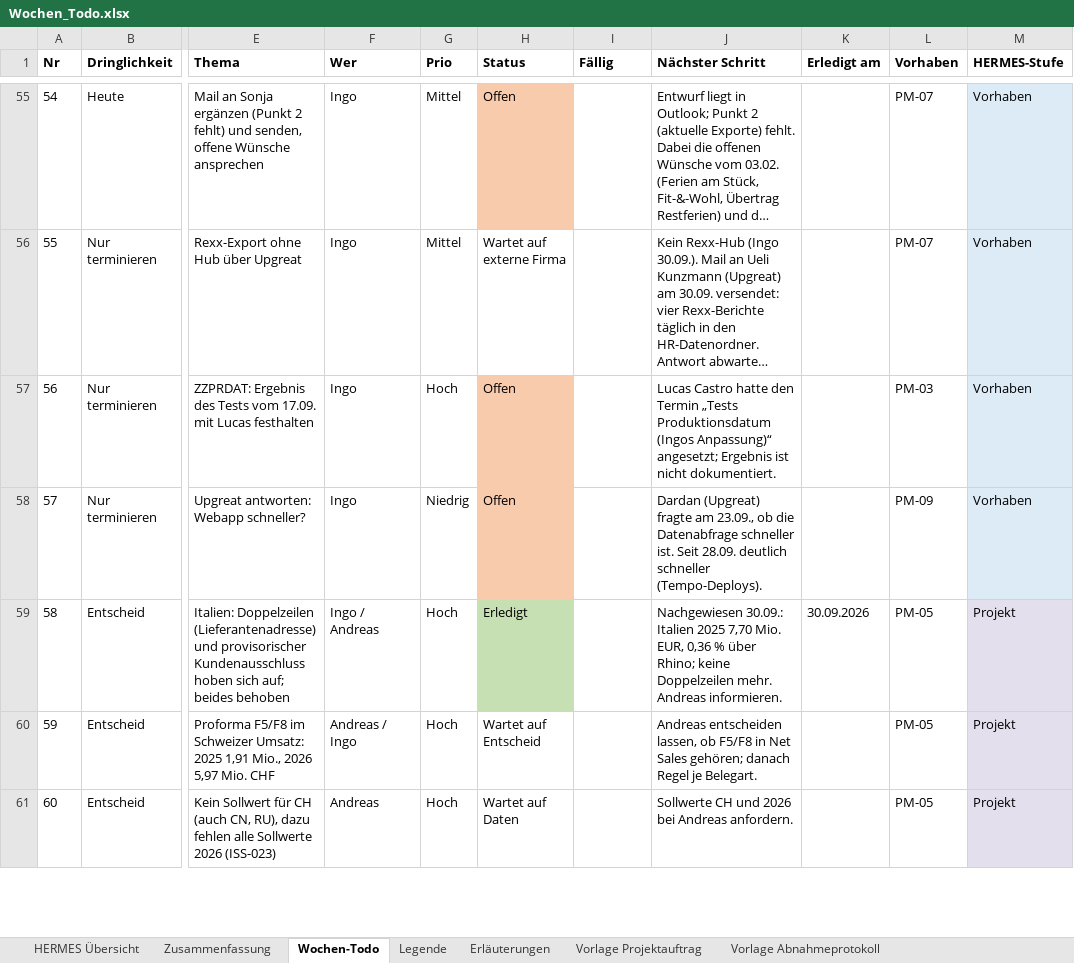
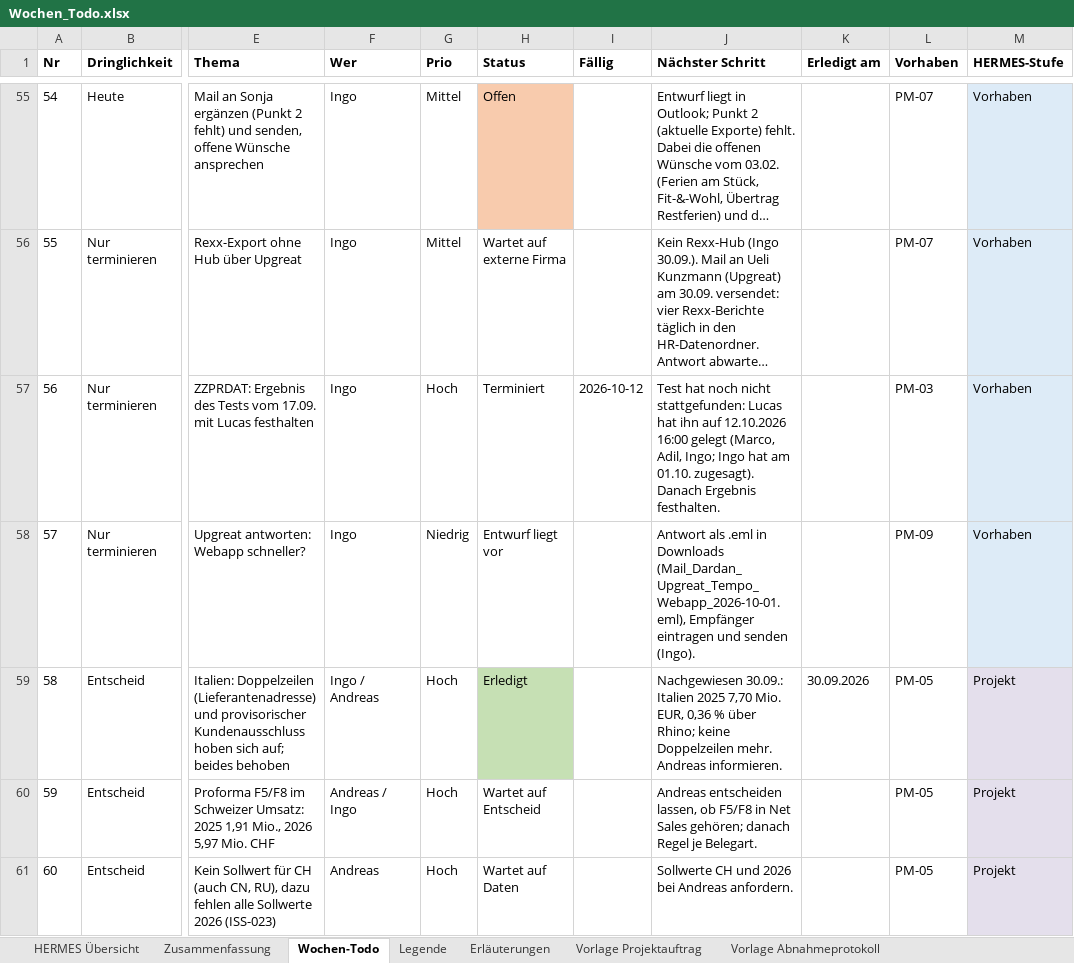
Before and after one commit to metacube2/Ai, an Excel workbook: TrafagSalesExporter/projektmanagement/Wochen_Todo.xlsx, sheet Wochen-Todo, drawn as a sheet; only a part is shown, gaps mark what is left out; long unchanged cells end in …; values as stored, in another font and other column widths than the file's, no borders; the diff covers the shown part only; the diff names each change by its address in the sheet, - before the commit and + after, or states it on an @@ line.

```diff
--- a/TrafagSalesExporter/projektmanagement/Wochen_Todo.xlsx (sheet Wochen-Todo)
+++ b/TrafagSalesExporter/projektmanagement/Wochen_Todo.xlsx (sheet Wochen-Todo)
-H57 (Status): Offen
+H57 (Status): Terminiert
-H57:H58 fill: #F8CBAD
+H57:H58 fill: none
-I57 (Fällig): (empty)
+I57 (Fällig): 2026-10-12
-J57 (Nächster Schritt): Lucas Castro hatte den Termin „Tests Produktionsdatum (Ingos Anpassung)“ angesetzt; Ergebnis ist nicht dokumentiert.
+J57 (Nächster Schritt): Test hat noch nicht stattgefunden: Lucas hat ihn auf 12.10.2026 16:00 gelegt (Marco, Adil, Ingo; Ingo hat am 01.10. zugesagt). Danach Ergebnis festhalten.
-H58 (Status): Offen
+H58 (Status): Entwurf liegt vor
-J58 (Nächster Schritt): Dardan (Upgreat) fragte am 23.09., ob die Datenabfrage schneller ist. Seit 28.09. deutlich schneller (Tempo-Deploys).
+J58 (Nächster Schritt): Antwort als .eml in Downloads (Mail_Dardan_Upgreat_Tempo_Webapp_2026-10-01.eml), Empfänger eintragen und senden (Ingo).
```
Also changed, not shown: 10 edited cells and cell formats elsewhere in this sheet, sheet HERMES Übersicht, 4 other files.
